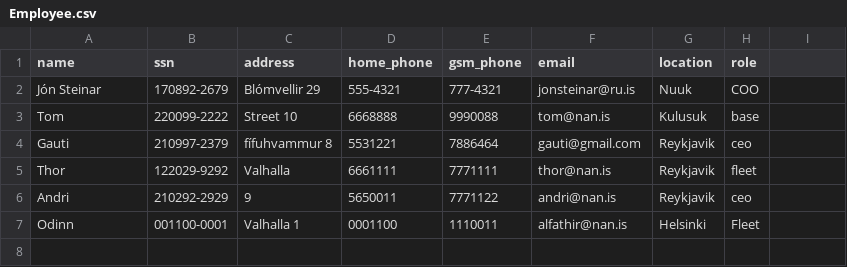
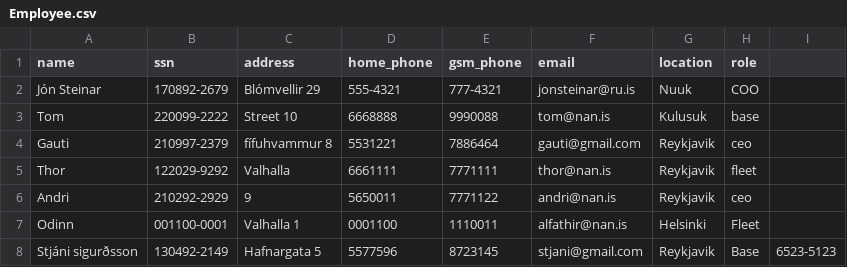
Before and after one commit to Boggi-Jones/Verklegt-Namskeid1, a CSV file: TheProgram/Data/data/Employee.csv, drawn as a sheet.

```diff
--- a/TheProgram/Data/data/Employee.csv
+++ b/TheProgram/Data/data/Employee.csv
@@ -7 +7,2 @@ Andri,210292-2929,9,5650011,7771122,andri@nan.is,Reykjavik,ceo
 Odinn,001100-0001,Valhalla 1,0001100,1110011,alfathir@nan.is,Helsinki,Fleet
+Stjáni sigurðsson,130492-2149,Hafnargata 5,5577596,8723145,stjani@gmail.com,Reykjavik,Base,6523-5123
```
Also changed, not shown: 7 other files.
